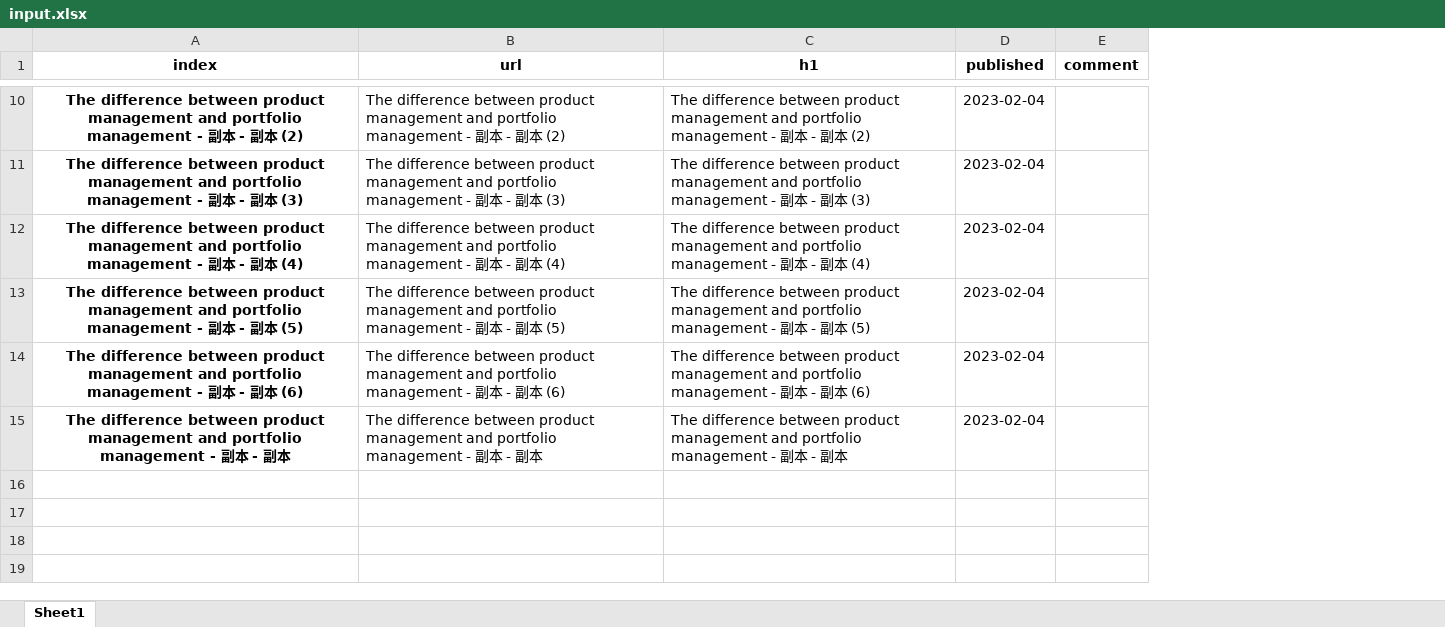
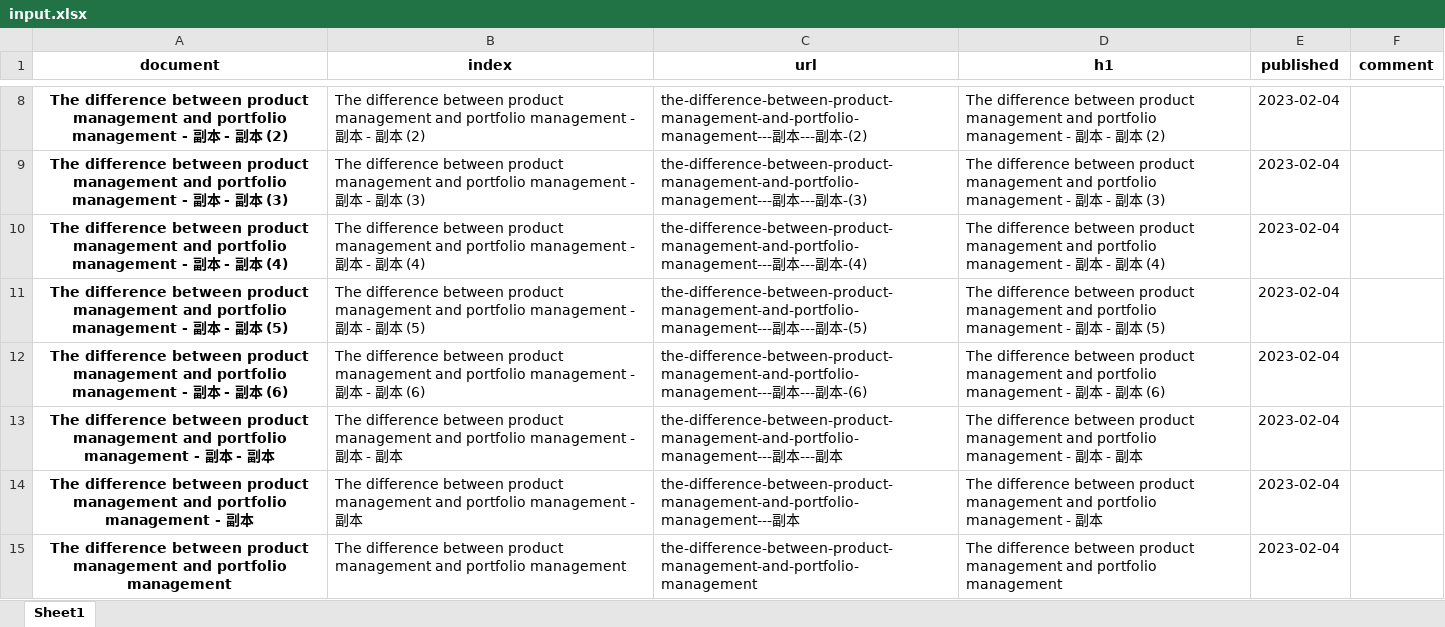
Before and after one commit to unforgiven1990/Py_Blog, an Excel workbook: careercrashcourse.com/input.xlsx, sheet Sheet1, drawn as a sheet; only a part is shown, gaps mark what is left out; values as stored, in another font and other column widths than the file's, no borders; addresses are those after the commit; the diff covers the shown part only; the diff names each change by its address in the sheet, - before the commit and + after, or states it on an @@ line.

```diff
--- a/careercrashcourse.com/input.xlsx (sheet Sheet1)
+++ b/careercrashcourse.com/input.xlsx (sheet Sheet1)
+column A (document), rows 8-13: The difference between product management and portfolio management - 副本 - 副本 (2) | The difference between product management and portfolio management - 副本 - 副本 (3) | The difference between product management and portfolio management - 副本 - 副本 (4) | The difference between product management and portfolio management - 副本 - 副本 (5) | The difference between product management and portfolio management - 副本 - 副本 (6) | The difference between product management and portfolio management - 副本 - 副本
@@ B8:B13 bold: on → off, alignment: center → left @@
-C8 (url): The difference between product management and portfolio management - 副本 - 副本 (2)
+C8 (url): the-difference-between-product-management-and-portfolio-management---副本---副本-(2)
-C9 (url): The difference between product management and portfolio management - 副本 - 副本 (3)
+C9 (url): the-difference-between-product-management-and-portfolio-management---副本---副本-(3)
-C10 (url): The difference between product management and portfolio management - 副本 - 副本 (4)
+C10 (url): the-difference-between-product-management-and-portfolio-management---副本---副本-(4)
-C11 (url): The difference between product management and portfolio management - 副本 - 副本 (5)
+C11 (url): the-difference-between-product-management-and-portfolio-management---副本---副本-(5)
-C12 (url): The difference between product management and portfolio management - 副本 - 副本 (6)
+C12 (url): the-difference-between-product-management-and-portfolio-management---副本---副本-(6)
-C13 (url): The difference between product management and portfolio management - 副本 - 副本
+C13 (url): the-difference-between-product-management-and-portfolio-management---副本---副本
+row 14: The difference between product management and portfolio management - 副本 | The difference between product management and portfolio management - 副本 | the-difference-between-product-management-and-portfolio-management---副本 | The difference between product management and portfolio management - 副本 | 2023-02-04
+row 15: The difference between product management and portfolio management | The difference between product management and portfolio management | the-difference-between-product-management-and-portfolio-management | The difference between product management and portfolio management | 2023-02-04
```
Also changed, not shown: 2 removed rows, 6 edited cells and cell formats elsewhere in this sheet, 13 other files.
